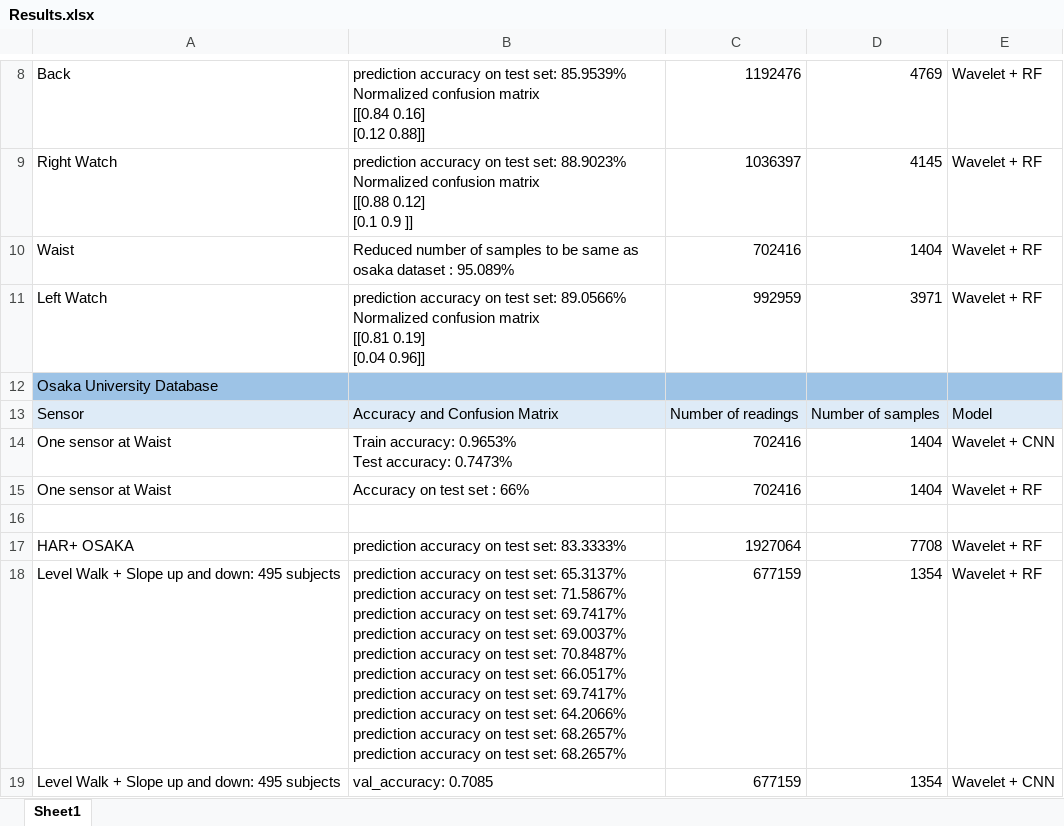
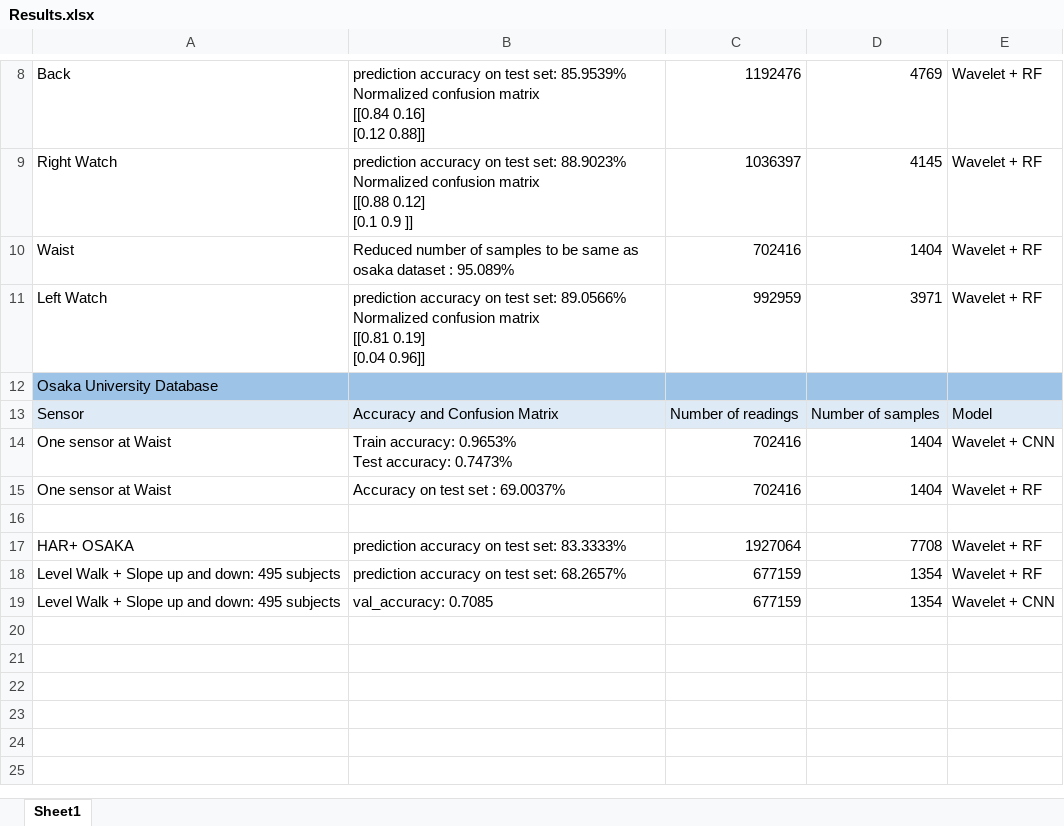
Before and after one commit to AbeerMostafa/Gender_Recognition, an Excel workbook: Results.xlsx, sheet Sheet1, drawn as a sheet; only a part is shown, gaps mark what is left out; values as stored, in another font and other column widths than the file's, no borders; ↵ is a line break in a cell; the diff names each change by its address in the sheet, - before the commit and + after, or states it on an @@ line.

Commit message:
Add files via upload

```diff
--- a/Results.xlsx (sheet Sheet1)
+++ b/Results.xlsx (sheet Sheet1)
-B15: Accuracy on test set : 66%
+B15: Accuracy on test set : 69.0037%
-B18: …test set: 65.3137% ↵ prediction accuracy on test set: 71.5867% ↵ prediction accuracy on test set: 69.7417% ↵ prediction accuracy on test set: 69.0037% ↵ prediction accuracy on test set: 70.8487% ↵ prediction accuracy on test set: 66.0517% ↵ prediction accuracy on test set: 69.7417% ↵ prediction accuracy on test set: 64.2066% ↵ prediction accuracy on test set: 68.2657% ↵ prediction accuracy on test set: 68.2657%
+B18: …test set: 68.2657%
```
